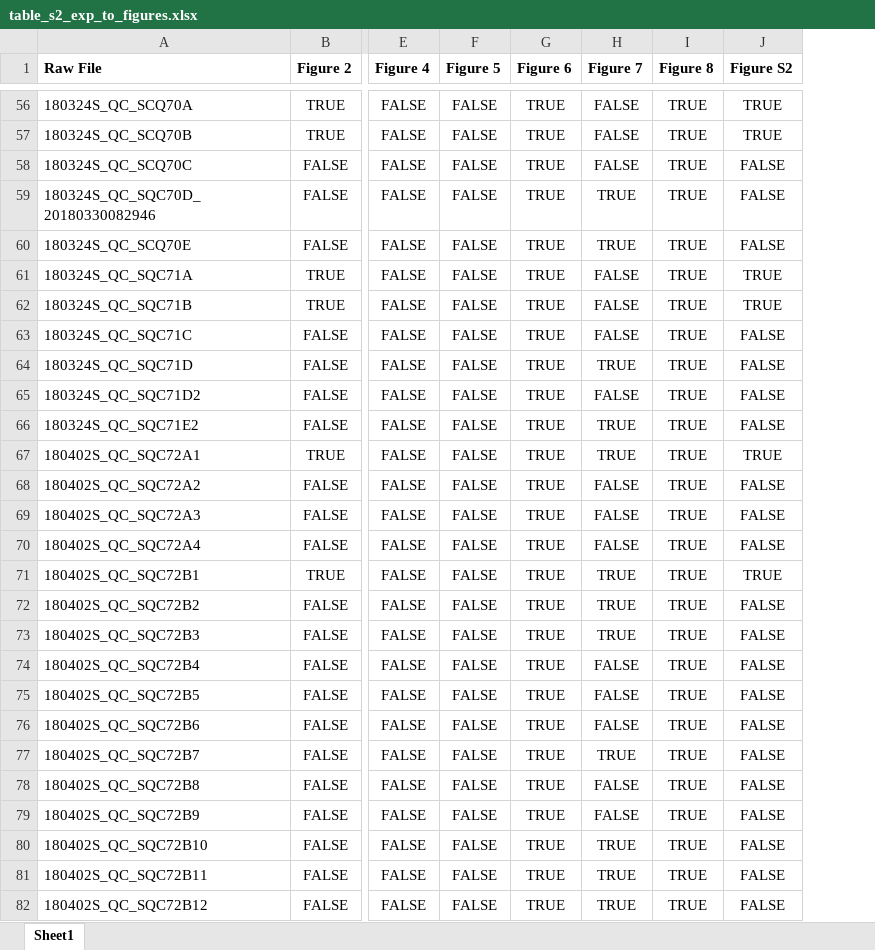
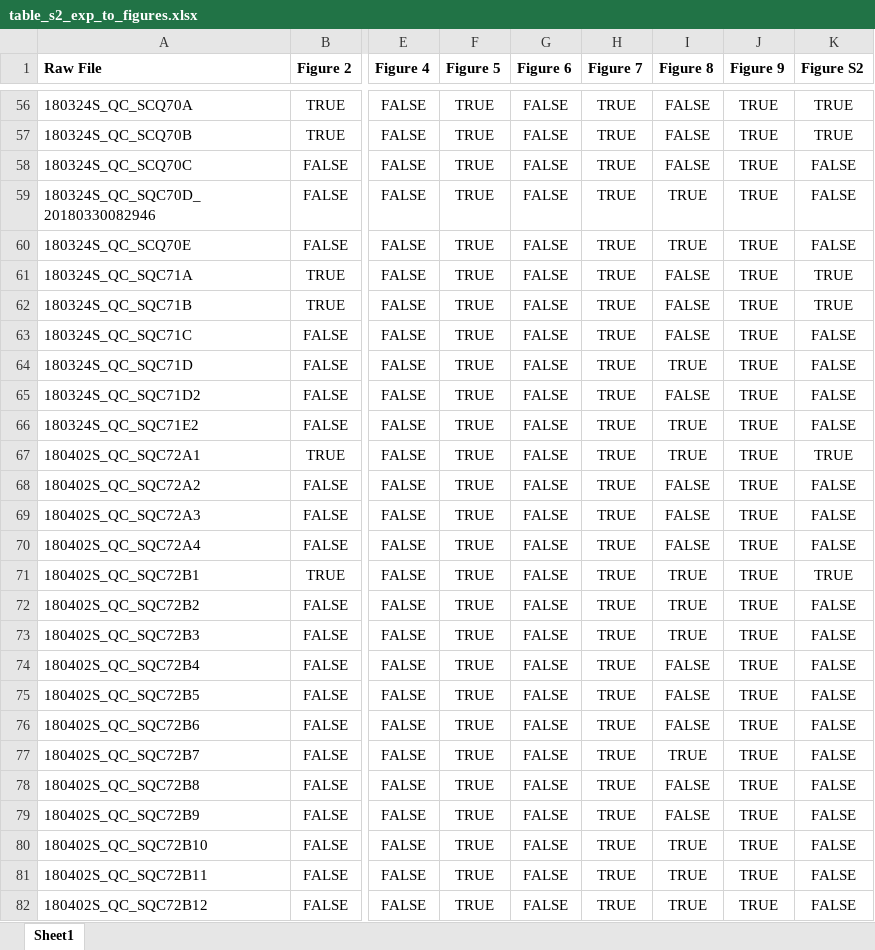
Before and after one commit to SlavovLab/DART-ID_2018, an Excel workbook: table_s2_exp_to_figures.xlsx, sheet Sheet1, drawn as a sheet; only a part is shown, gaps mark what is left out; values as stored, in another font and other column widths than the file's, no borders; conditional formats not drawn; the diff covers the shown part only; the diff names each change by its address in the sheet, - before the commit and + after, or states it on an @@ line.

```diff
--- a/table_s2_exp_to_figures.xlsx (sheet Sheet1)
+++ b/table_s2_exp_to_figures.xlsx (sheet Sheet1)
+column J (Figure 9), rows 56-82: all TRUE
-F56:F82 (Figure 5): FALSE
+F56:F82 (Figure 5): TRUE
-G56:G82 (Figure 6): TRUE
+G56:G82 (Figure 6): FALSE
-H56:H58 (Figure 7): FALSE
+H56:H58 (Figure 7): TRUE
-I56:I58 (Figure 8): TRUE
+I56:I58 (Figure 8): FALSE
-H61:H63 (Figure 7): FALSE
+H61:H63 (Figure 7): TRUE
-I61:I63 (Figure 8): TRUE
+I61:I63 (Figure 8): FALSE
-H65 (Figure 7): FALSE
+H65 (Figure 7): TRUE
-I65 (Figure 8): TRUE
+I65 (Figure 8): FALSE
-H68:H70 (Figure 7): FALSE
+H68:H70 (Figure 7): TRUE
-I68:I70 (Figure 8): TRUE
+I68:I70 (Figure 8): FALSE
-H74:H76 (Figure 7): FALSE
+H74:H76 (Figure 7): TRUE
-I74:I76 (Figure 8): TRUE
+I74:I76 (Figure 8): FALSE
-H78:H79 (Figure 7): FALSE
+H78:H79 (Figure 7): TRUE
-I78:I79 (Figure 8): TRUE
+I78:I79 (Figure 8): FALSE
```
Also changed, not shown: 563 edited cells elsewhere in this sheet.
